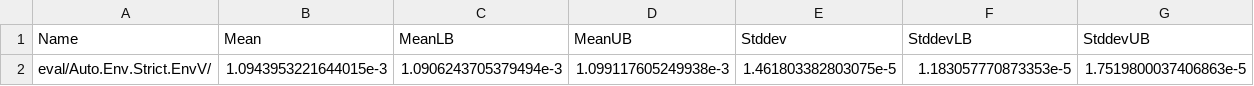
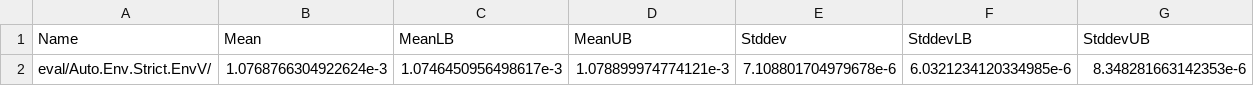
Before and after one commit to sweirich/rebound, a CSV file: benchmark/results/ablate/rebound_strict_envV/main/Functional/eval_bench.csv, drawn as a sheet; removed rows and columns are numbered as before the commit, all else as after; the diff names each change by its address in the sheet, - before the commit and + after, or states it on an @@ line.

```diff
--- a/benchmark/results/ablate/rebound_strict_envV/main/Functional/eval_bench.csv
+++ b/benchmark/results/ablate/rebound_strict_envV/main/Functional/eval_bench.csv
-row 2: eval/Auto.Env.Strict.EnvV/ | 1.0943953221644015e-3 | 1.0906243705379494e-3 | 1.099117605249938e-3 | 1.461803382803075e-5 | 1.183057770873353e-5 | 1.7519800037406863e-5
+row 2: eval/Auto.Env.Strict.EnvV/ | 1.0768766304922624e-3 | 1.0746450956498617e-3 | 1.078899974774121e-3 | 7.108801704979678e-6 | 6.0321234120334985e-6 | 8.348281663142353e-6
```
Also changed, not shown: benchmark/results/ablate/rebound_strict_envV/main/Internal/nf_bench.csv, benchmark/results/ablate/rebound_strict_envV/main/InternalA/nf_bench.csv, 52 other files.
